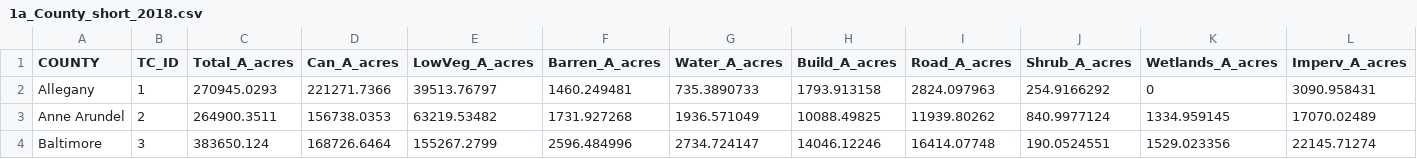
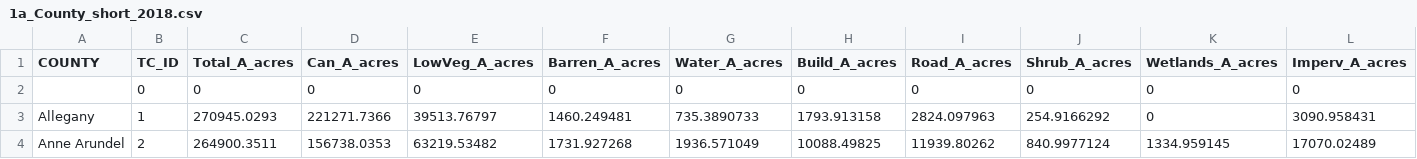
Before and after one commit to mgbouff/MD_Forest, a CSV file: Data/1a_County_short_2018.csv, drawn as a sheet; only a part is shown; the shorter side is filled out with more unchanged rows; rows hold the shown columns only; the diff names each change by its address in the sheet, - before the commit and + after, or states it on an @@ line.

Commit message:
Some fixing and finalizing state+county merge

```diff
--- a/Data/1a_County_short_2018.csv
+++ b/Data/1a_County_short_2018.csv
+row 2:  | 0 | 0 | 0 | 0 | 0 | 0 | 0 | 0 | 0 | 0 | 0
```
Also changed, not shown: Data/5_LandUse.csv, 6 other files.
